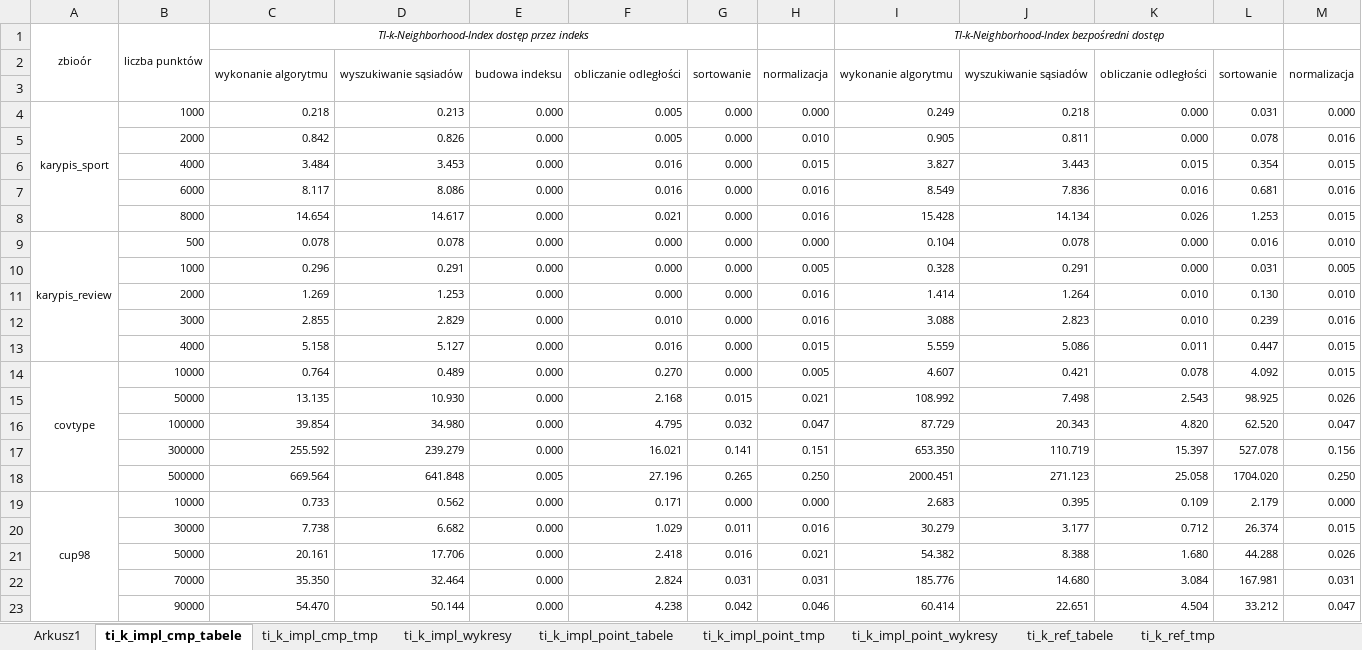
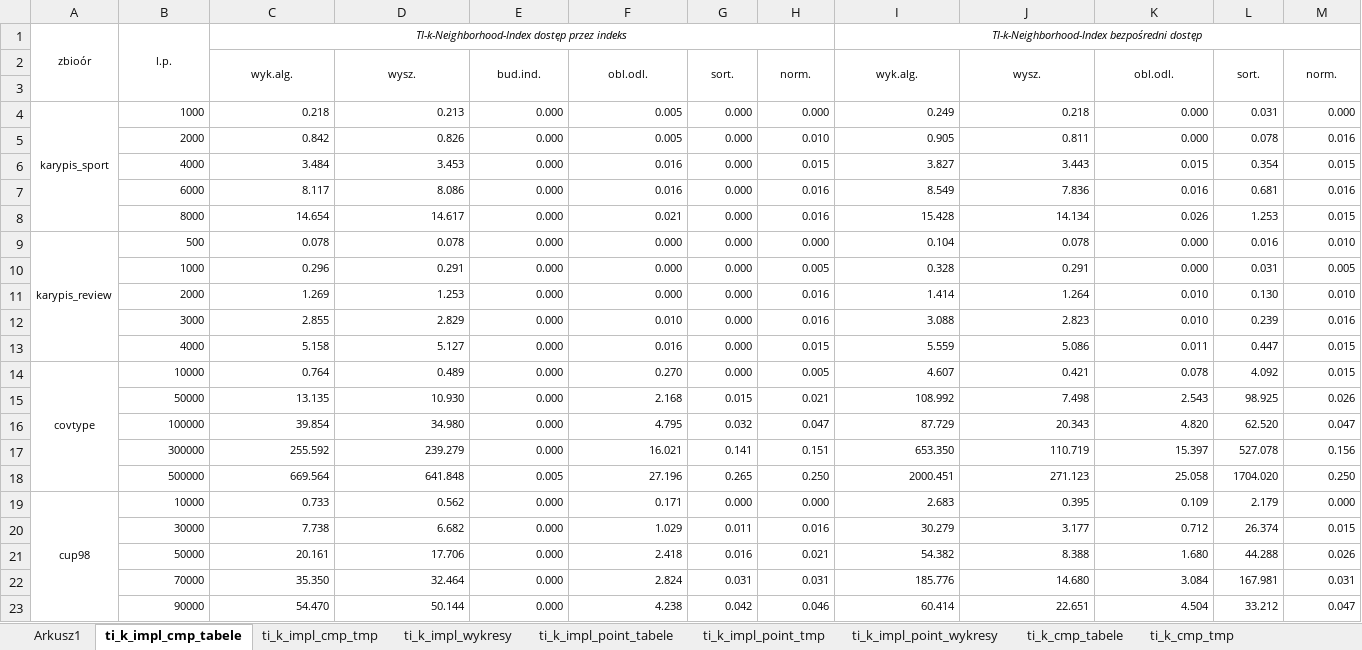
Before and after one commit to bjanczak/mgr, an Excel workbook: documents/Wykresy 3.xlsx, sheet ti_k_impl_cmp_tabele, drawn as a sheet; values as stored, in another font and other column widths than the file's, no borders; removed rows and columns are numbered as before the commit, all else as after; the diff names each change by its address in the sheet, - before the commit and + after, or states it on an @@ line.

Commit message:
Update dokumentów
1) Poprawa wstępu w pracy magisterskiej,
2) Zaczynienie analizy wyników dla odległości kosinusowej

```diff
--- a/documents/Wykresy 3.xlsx (sheet ti_k_impl_cmp_tabele)
+++ b/documents/Wykresy 3.xlsx (sheet ti_k_impl_cmp_tabele)
-sheet tab: ti_k_ref_tabele
+sheet tab: ti_k_cmp_tabele
-sheet tab: ti_k_ref_tmp
+sheet tab: ti_k_cmp_tmp
-B1: liczba punktów
+B1: l.p.
-C1:G1 merged
+C1:H1 merged
-I1:L1 merged
+I1:M1 merged
-row 2:  |  | wykonanie algorytmu | wyszukiwanie sąsiadów | budowa indeksu | obliczanie odległości | sortowanie | normalizacja | wykonanie algorytmu | wyszukiwanie sąsiadów | obliczanie odległości | sortowanie | normalizacja
+row 2:  |  | wyk.alg. | wysz. | bud.ind. | obl.odl. | sort. | norm. | wyk.alg. | wysz. | obl.odl. | sort. | norm.
```
Also changed, not shown: sheet Arkusz1, sheet ti_k_impl_point_tabele, sheet ti_k_cmp_tabele, other sheet tabs, hidden cells, charts or pictures, 2 other files.
